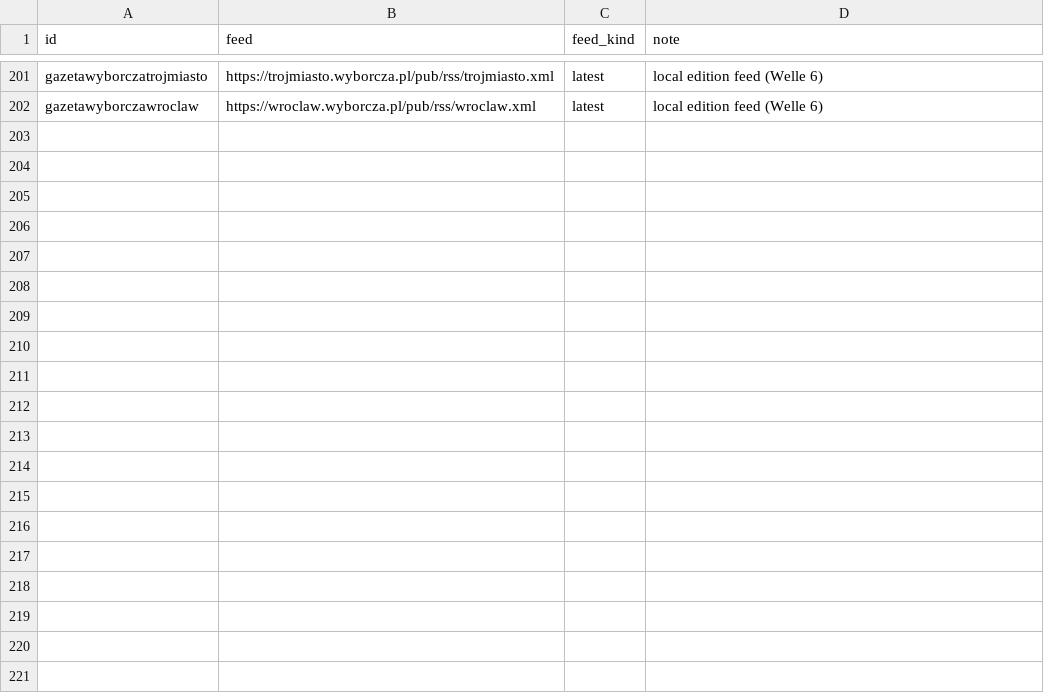
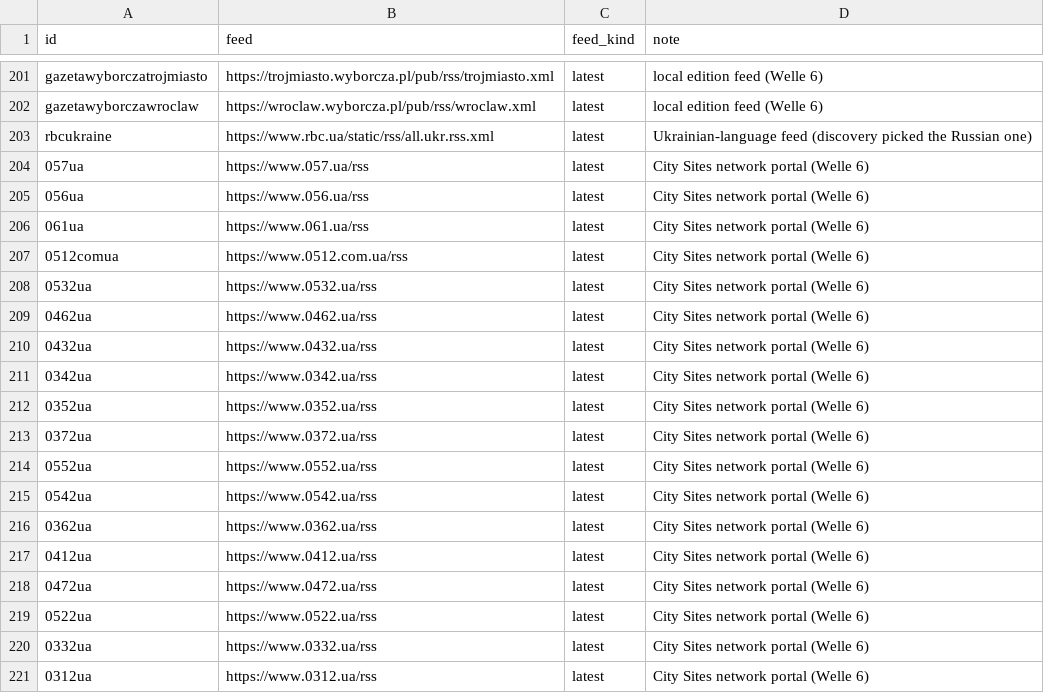
Before and after one commit to visual-dimensions/diurna, a CSV file: data/feed_overrides.csv, drawn as a sheet; only a part is shown, gaps mark what is left out.

```diff
--- a/data/feed_overrides.csv
+++ b/data/feed_overrides.csv
@@ -202 +202,20 @@ gazetawyborczatrojmiasto,https://trojmiasto.wyborcza.pl/pub/rss/trojmiasto.xml,l
 gazetawyborczawroclaw,https://wroclaw.wyborcza.pl/pub/rss/wroclaw.xml,latest,"local edition feed (Welle 6)"
+rbcukraine,https://www.rbc.ua/static/rss/all.ukr.rss.xml,latest,"Ukrainian-language feed (discovery picked the Russian one)"
+057ua,https://www.057.ua/rss,latest,"City Sites network portal (Welle 6)"
+056ua,https://www.056.ua/rss,latest,"City Sites network portal (Welle 6)"
+061ua,https://www.061.ua/rss,latest,"City Sites network portal (Welle 6)"
+0512comua,https://www.0512.com.ua/rss,latest,"City Sites network portal (Welle 6)"
+0532ua,https://www.0532.ua/rss,latest,"City Sites network portal (Welle 6)"
+0462ua,https://www.0462.ua/rss,latest,"City Sites network portal (Welle 6)"
+0432ua,https://www.0432.ua/rss,latest,"City Sites network portal (Welle 6)"
+0342ua,https://www.0342.ua/rss,latest,"City Sites network portal (Welle 6)"
+0352ua,https://www.0352.ua/rss,latest,"City Sites network portal (Welle 6)"
+0372ua,https://www.0372.ua/rss,latest,"City Sites network portal (Welle 6)"
+0552ua,https://www.0552.ua/rss,latest,"City Sites network portal (Welle 6)"
+0542ua,https://www.0542.ua/rss,latest,"City Sites network portal (Welle 6)"
+0362ua,https://www.0362.ua/rss,latest,"City Sites network portal (Welle 6)"
+0412ua,https://www.0412.ua/rss,latest,"City Sites network portal (Welle 6)"
+0472ua,https://www.0472.ua/rss,latest,"City Sites network portal (Welle 6)"
+0522ua,https://www.0522.ua/rss,latest,"City Sites network portal (Welle 6)"
+0332ua,https://www.0332.ua/rss,latest,"City Sites network portal (Welle 6)"
+0312ua,https://www.0312.ua/rss,latest,"City Sites network portal (Welle 6)"
```
Also changed, not shown: data/geocode_report.csv, 7 other files.
